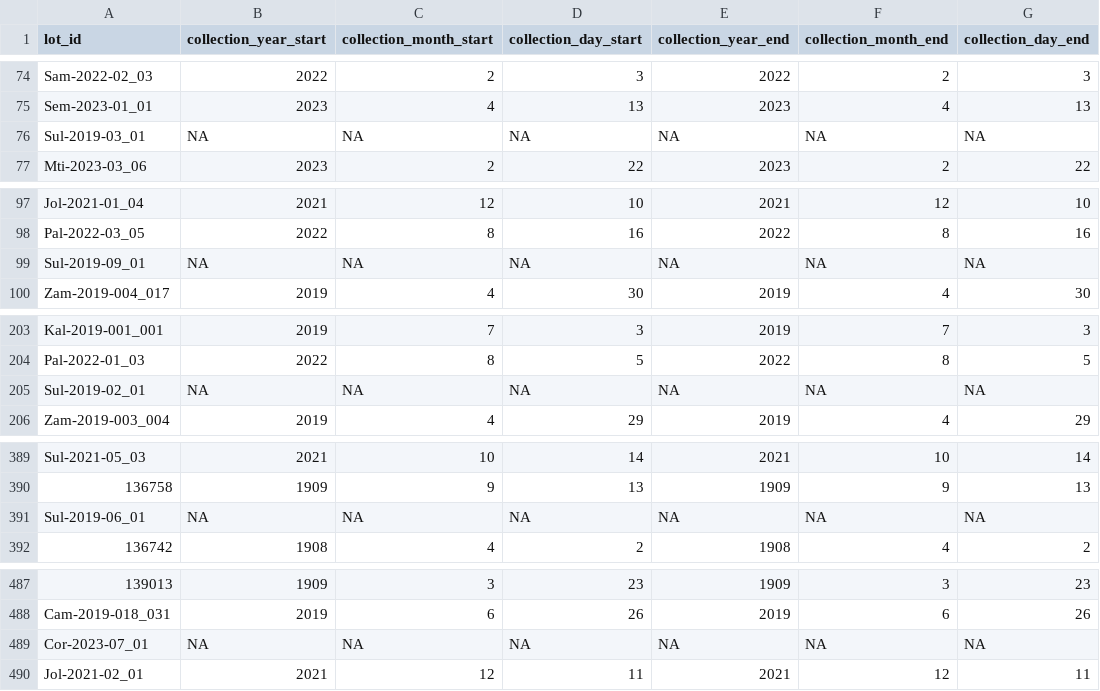
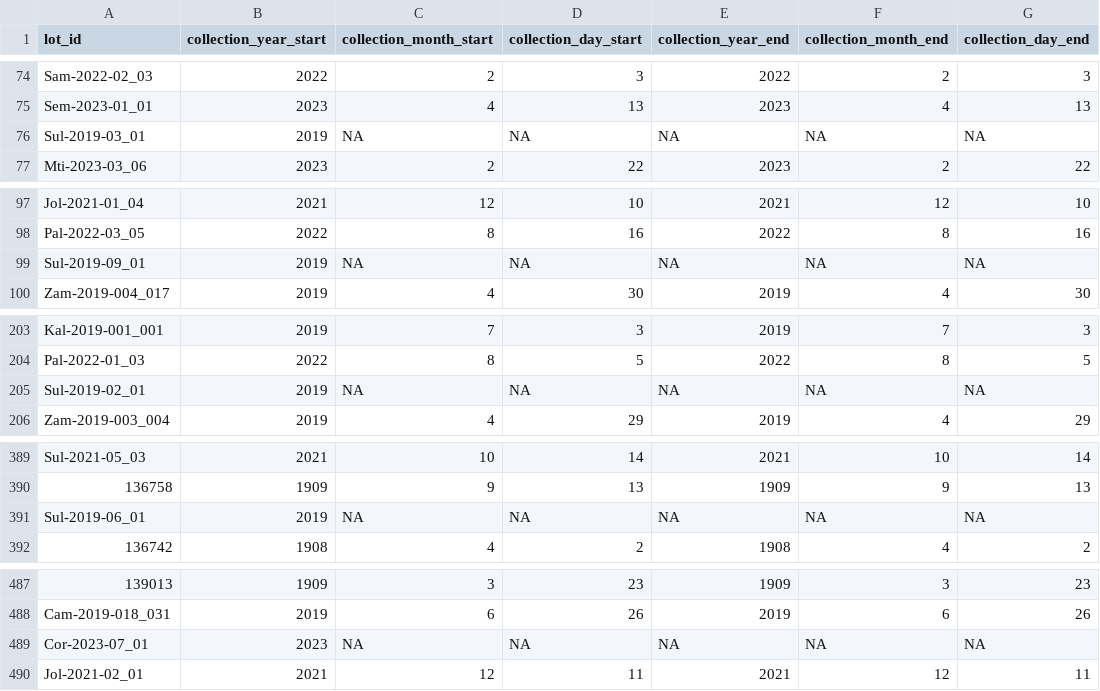
Before and after one commit to philippinespire/database_albatross_recollections, a TSV file: db_files/lots_sheets/lot_sheet_onedrive.tsv, drawn as a sheet; only a part is shown, gaps mark what is left out; the diff covers the shown part only; the diff names each change by its address in the sheet, - before the commit and + after, or states it on an @@ line.

```diff
--- a/db_files/lots_sheets/lot_sheet_onedrive.tsv
+++ b/db_files/lots_sheets/lot_sheet_onedrive.tsv
-B76 (collection_year_start): NA
+B76 (collection_year_start): 2019
-B99 (collection_year_start): NA
+B99 (collection_year_start): 2019
-B205 (collection_year_start): NA
+B205 (collection_year_start): 2019
-B391 (collection_year_start): NA
+B391 (collection_year_start): 2019
-B489 (collection_year_start): NA
+B489 (collection_year_start): 2023
```
Also changed, not shown: 4 edited cells elsewhere in this file, db_files/dna_extractions_sheets/jds-2025-09-10-summer2025Sde_extractions_20250910_142356.tsv, db_files/sampling_sites_sheets/site_sheet_initial.tsv, 25 other files.
